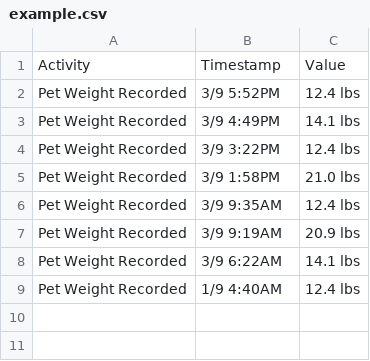
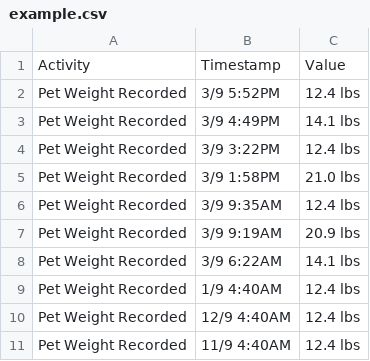
Before and after one commit to AlphaCluster/LitterRobotUtils, a CSV file: LitterRobotSplitter.Tests/example.csv, drawn as a sheet.

```diff
--- a/LitterRobotSplitter.Tests/example.csv
+++ b/LitterRobotSplitter.Tests/example.csv
@@ -9 +9,3 @@ Pet Weight Recorded ,3/9 6:22AM,14.1 lbs
 Pet Weight Recorded ,1/9 4:40AM,12.4 lbs
+Pet Weight Recorded ,12/9 4:40AM,12.4 lbs
+Pet Weight Recorded ,11/9 4:40AM,12.4 lbs
```
Also changed, not shown: 2 other files.
